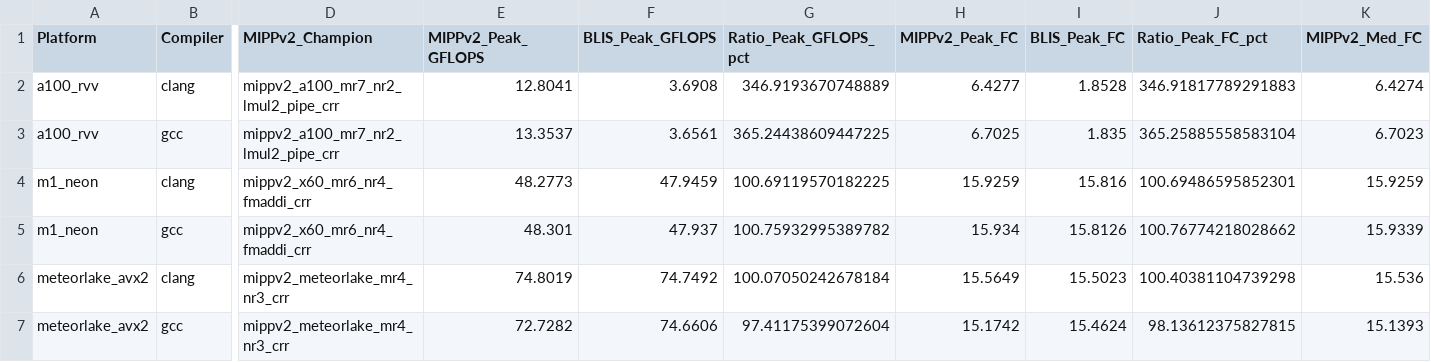
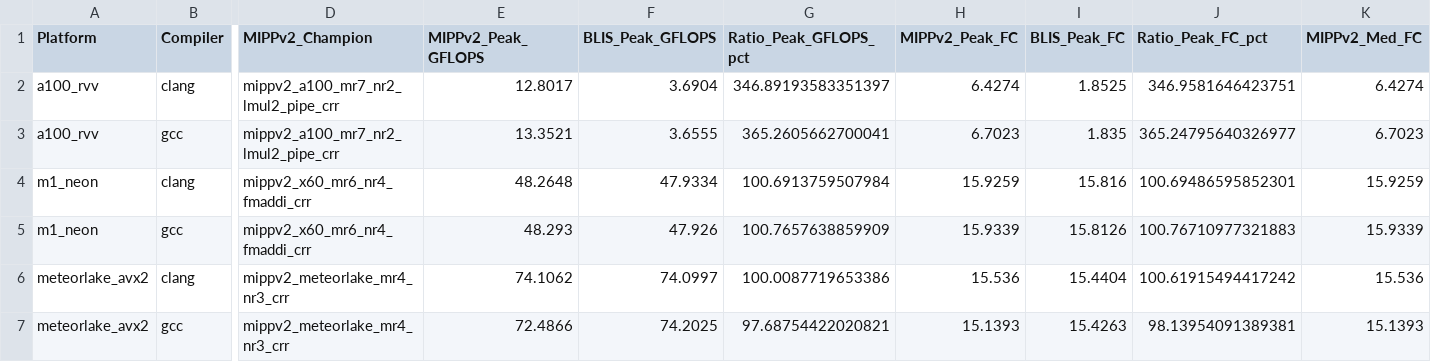
Before and after one commit to K-avi/gemm-bench, a CSV file: gemm-bench-results/blis_comparison/summary_metrics.csv, drawn as a sheet; only a part is shown, gaps mark what is left out; the diff covers the shown part only; the diff names each change by its address in the sheet, - before the commit and + after, or states it on an @@ line.

```diff
--- a/gemm-bench-results/blis_comparison/summary_metrics.csv
+++ b/gemm-bench-results/blis_comparison/summary_metrics.csv
-E2 (MIPPv2_Peak_GFLOPS): 12.8041
+E2 (MIPPv2_Peak_GFLOPS): 12.8017
-F2 (BLIS_Peak_GFLOPS): 3.6908
+F2 (BLIS_Peak_GFLOPS): 3.6904
-G2 (Ratio_Peak_GFLOPS_pct): 346.9193670748889
+G2 (Ratio_Peak_GFLOPS_pct): 346.89193583351397
-H2 (MIPPv2_Peak_FC): 6.4277
+H2 (MIPPv2_Peak_FC): 6.4274
-I2 (BLIS_Peak_FC): 1.8528
+I2 (BLIS_Peak_FC): 1.8525
-J2 (Ratio_Peak_FC_pct): 346.91817789291883
+J2 (Ratio_Peak_FC_pct): 346.9581646423751
-E3 (MIPPv2_Peak_GFLOPS): 13.3537
+E3 (MIPPv2_Peak_GFLOPS): 13.3521
-F3 (BLIS_Peak_GFLOPS): 3.6561
+F3 (BLIS_Peak_GFLOPS): 3.6555
-G3 (Ratio_Peak_GFLOPS_pct): 365.24438609447225
+G3 (Ratio_Peak_GFLOPS_pct): 365.2605662700041
-H3 (MIPPv2_Peak_FC): 6.7025
+H3 (MIPPv2_Peak_FC): 6.7023
-J3 (Ratio_Peak_FC_pct): 365.25885558583104
+J3 (Ratio_Peak_FC_pct): 365.24795640326977
-E4 (MIPPv2_Peak_GFLOPS): 48.2773
+E4 (MIPPv2_Peak_GFLOPS): 48.2648
-F4 (BLIS_Peak_GFLOPS): 47.9459
+F4 (BLIS_Peak_GFLOPS): 47.9334
-G4 (Ratio_Peak_GFLOPS_pct): 100.69119570182225
+G4 (Ratio_Peak_GFLOPS_pct): 100.6913759507984
-E5 (MIPPv2_Peak_GFLOPS): 48.301
+E5 (MIPPv2_Peak_GFLOPS): 48.293
-F5 (BLIS_Peak_GFLOPS): 47.937
+F5 (BLIS_Peak_GFLOPS): 47.926
-G5 (Ratio_Peak_GFLOPS_pct): 100.75932995389782
+G5 (Ratio_Peak_GFLOPS_pct): 100.7657638859909
-H5 (MIPPv2_Peak_FC): 15.934
+H5 (MIPPv2_Peak_FC): 15.9339
-J5 (Ratio_Peak_FC_pct): 100.76774218028662
+J5 (Ratio_Peak_FC_pct): 100.76710977321883
-E6 (MIPPv2_Peak_GFLOPS): 74.8019
+E6 (MIPPv2_Peak_GFLOPS): 74.1062
-F6 (BLIS_Peak_GFLOPS): 74.7492
+F6 (BLIS_Peak_GFLOPS): 74.0997
-G6 (Ratio_Peak_GFLOPS_pct): 100.07050242678184
+G6 (Ratio_Peak_GFLOPS_pct): 100.0087719653386
-H6 (MIPPv2_Peak_FC): 15.5649
+H6 (MIPPv2_Peak_FC): 15.536
-I6 (BLIS_Peak_FC): 15.5023
+I6 (BLIS_Peak_FC): 15.4404
-J6 (Ratio_Peak_FC_pct): 100.40381104739298
+J6 (Ratio_Peak_FC_pct): 100.61915494417242
-E7 (MIPPv2_Peak_GFLOPS): 72.7282
+E7 (MIPPv2_Peak_GFLOPS): 72.4866
-F7 (BLIS_Peak_GFLOPS): 74.6606
+F7 (BLIS_Peak_GFLOPS): 74.2025
-G7 (Ratio_Peak_GFLOPS_pct): 97.41175399072604
+G7 (Ratio_Peak_GFLOPS_pct): 97.68754422020821
-H7 (MIPPv2_Peak_FC): 15.1742
+H7 (MIPPv2_Peak_FC): 15.1393
-I7 (BLIS_Peak_FC): 15.4624
+I7 (BLIS_Peak_FC): 15.4263
-J7 (Ratio_Peak_FC_pct): 98.13612375827815
+J7 (Ratio_Peak_FC_pct): 98.13954091389381
```
Also changed, not shown: 59 edited cells elsewhere in this file, 22 other files.
